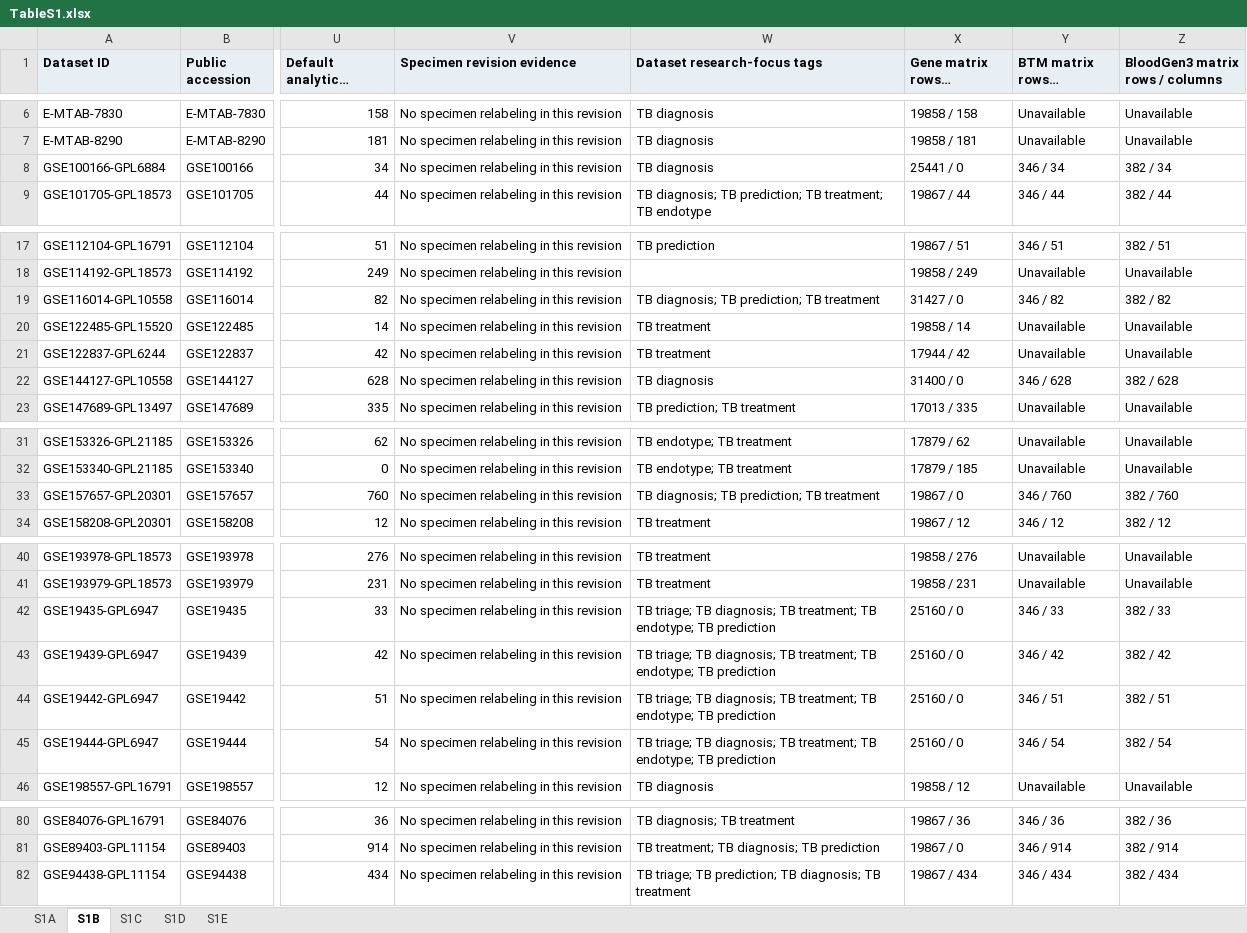
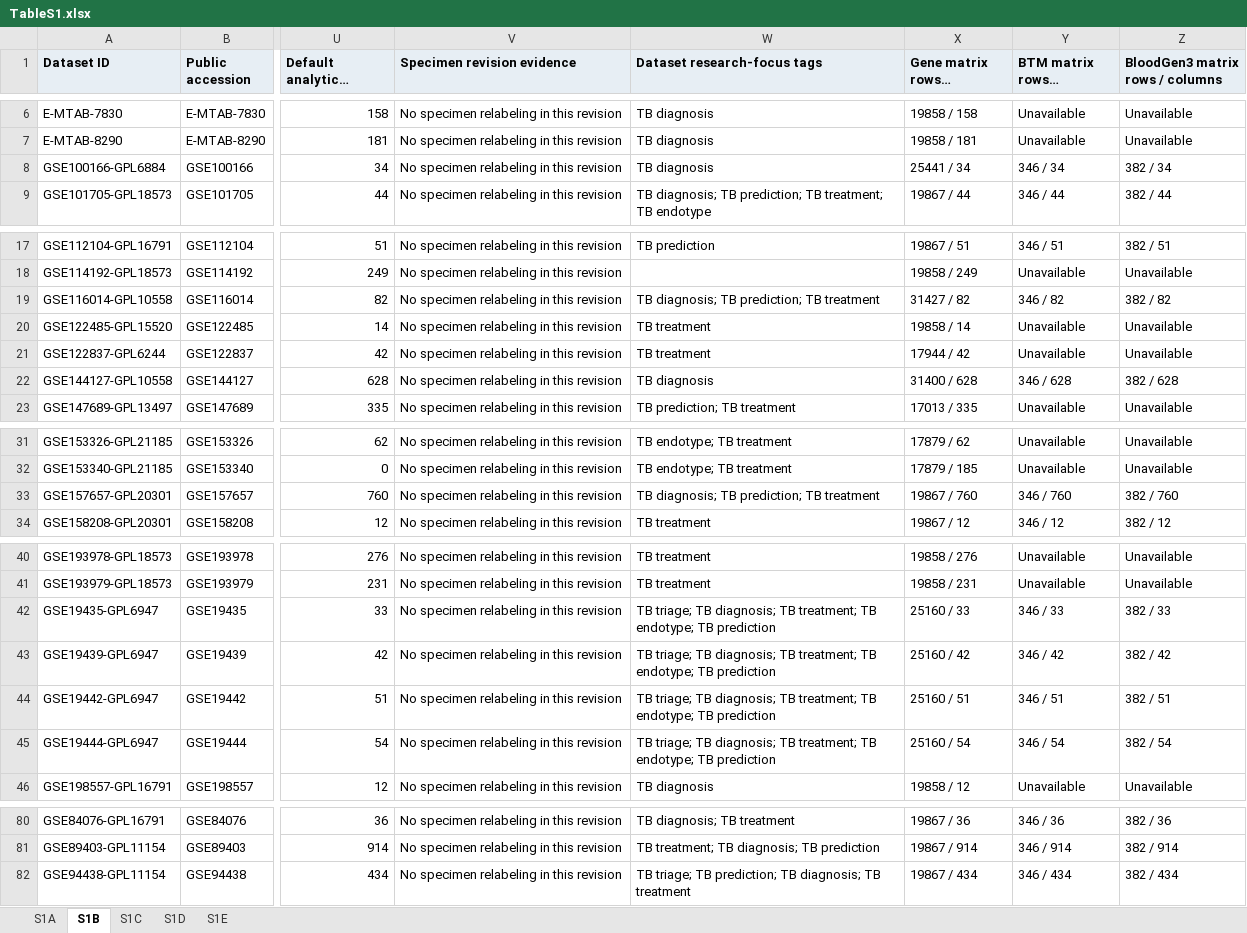
Before and after one commit to shaoxunyuan/TB-BTR, an Excel workbook: data/tables/TableS1.xlsx, sheet S1B, drawn as a sheet; only a part is shown, gaps mark what is left out; long unchanged cells end in …; values as stored, in another font and other column widths than the file's, no borders; the diff covers the shown part only; the diff names each change by its address in the sheet, - before the commit and + after, or states it on an @@ line.

```diff
--- a/data/tables/TableS1.xlsx (sheet S1B)
+++ b/data/tables/TableS1.xlsx (sheet S1B)
-X8 (Gene matrix rows / columns): 25441 / 0
+X8 (Gene matrix rows / columns): 25441 / 34
-X19 (Gene matrix rows / columns): 31427 / 0
+X19 (Gene matrix rows / columns): 31427 / 82
-X22 (Gene matrix rows / columns): 31400 / 0
+X22 (Gene matrix rows / columns): 31400 / 628
-X33 (Gene matrix rows / columns): 19867 / 0
+X33 (Gene matrix rows / columns): 19867 / 760
-X42 (Gene matrix rows / columns): 25160 / 0
+X42 (Gene matrix rows / columns): 25160 / 33
-X43 (Gene matrix rows / columns): 25160 / 0
+X43 (Gene matrix rows / columns): 25160 / 42
-X44 (Gene matrix rows / columns): 25160 / 0
+X44 (Gene matrix rows / columns): 25160 / 51
-X45 (Gene matrix rows / columns): 25160 / 0
+X45 (Gene matrix rows / columns): 25160 / 54
-X81 (Gene matrix rows / columns): 19867 / 0
+X81 (Gene matrix rows / columns): 19867 / 914
```
Also changed, not shown: 21 edited cells elsewhere in this sheet, 6 other files.
